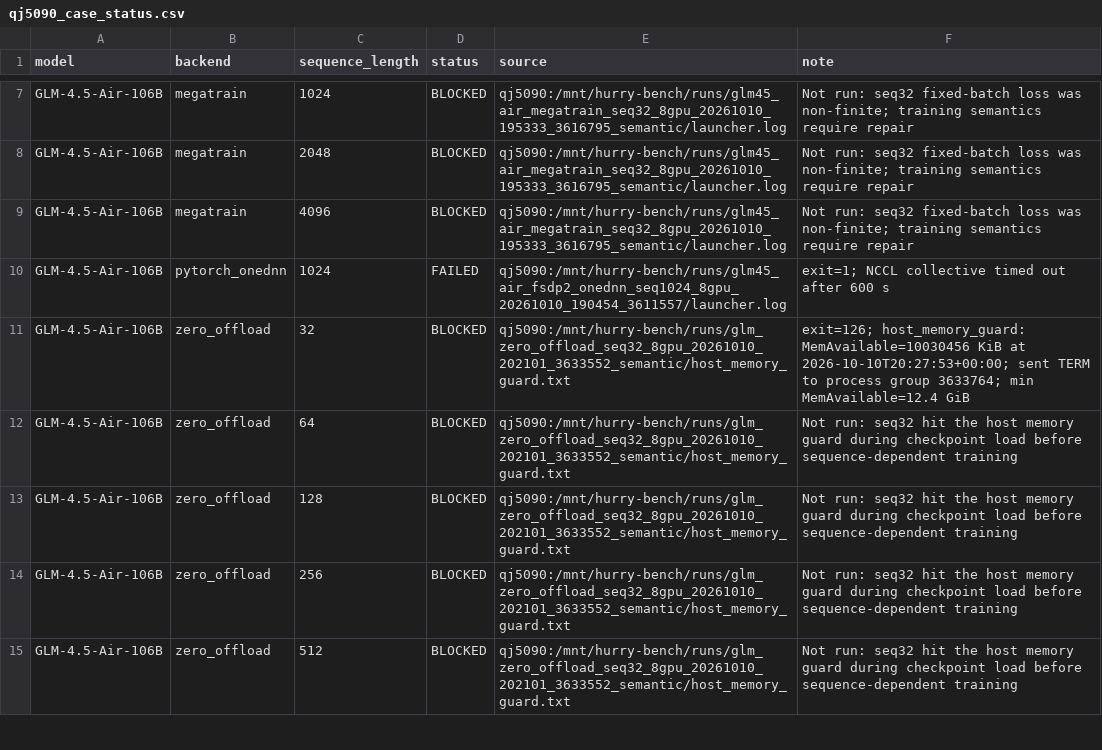
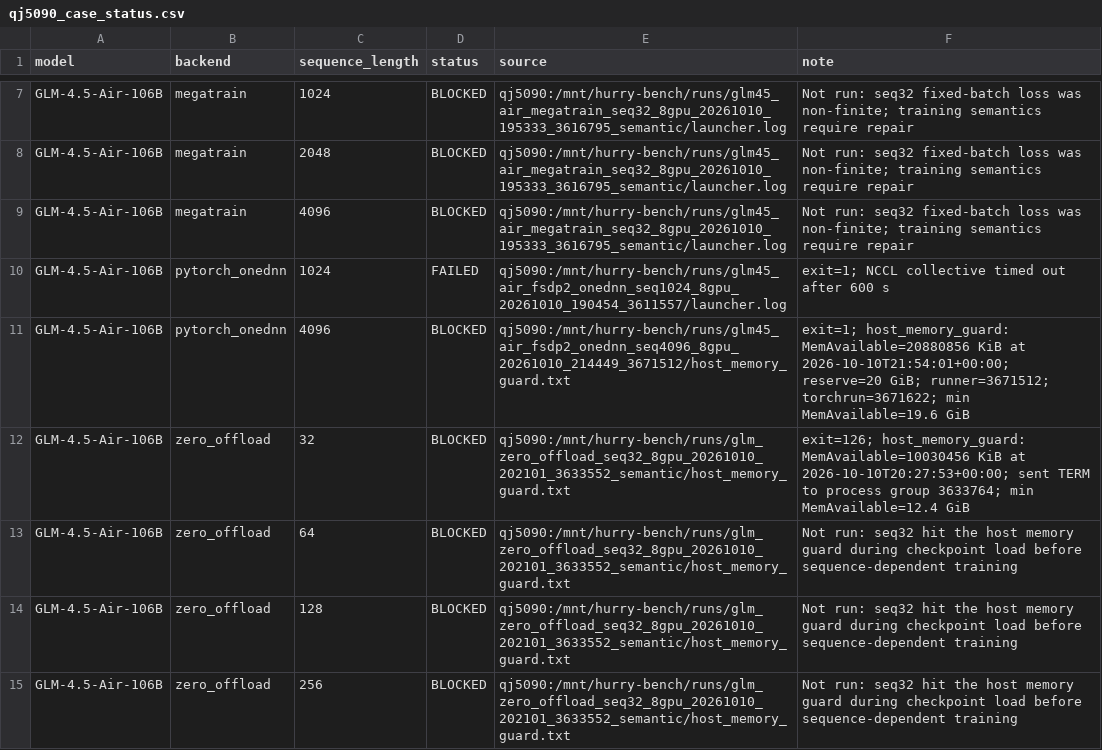
Before and after one commit to yyj6666667/10.10-benchmark, a CSV file: results/qj5090_case_status.csv, drawn as a sheet; only a part is shown, gaps mark what is left out; the shorter side is filled out with more unchanged rows.

```diff
--- a/results/qj5090_case_status.csv
+++ b/results/qj5090_case_status.csv
@@ -10,2 +10,3 @@ GLM-4.5-Air-106B,megatrain,4096,BLOCKED,qj5090:/mnt/hurry-bench/runs/glm45_air_m
 GLM-4.5-Air-106B,pytorch_onednn,1024,FAILED,qj5090:/mnt/hurry-bench/runs/glm45_air_fsdp2_onednn_seq1024_8gpu_20261010_190454_3611557/launcher.log,exit=1; NCCL collective timed out after 600 s
+GLM-4.5-Air-106B,pytorch_onednn,4096,BLOCKED,qj5090:/mnt/hurry-bench/runs/glm45_air_fsdp2_onednn_seq4096_8gpu_20261010_214449_3671512/host_memory_guard.txt,exit=1; host_memory_guard: MemAvailable=20880856 KiB at 2026-10-10T21:54:01+00:00; reserve=20 GiB; runner=3671512; torchrun=3671622; min MemAvailable=19.6 GiB
 GLM-4.5-Air-106B,zero_offload,32,BLOCKED,qj5090:/mnt/hurry-bench/runs/glm_zero_offload_seq32_8gpu_20261010_202101_3633552_semantic/host_memory_guard.txt,exit=126; host_memory_guard: MemAvailable=10030456 KiB at 2026-10-10T20:27:53+00:00; sent TERM to process group 3633764; min MemAvailable=12.4 GiB
```
Also changed, not shown: results/qj5090_figure9.csv, 2 other files.
